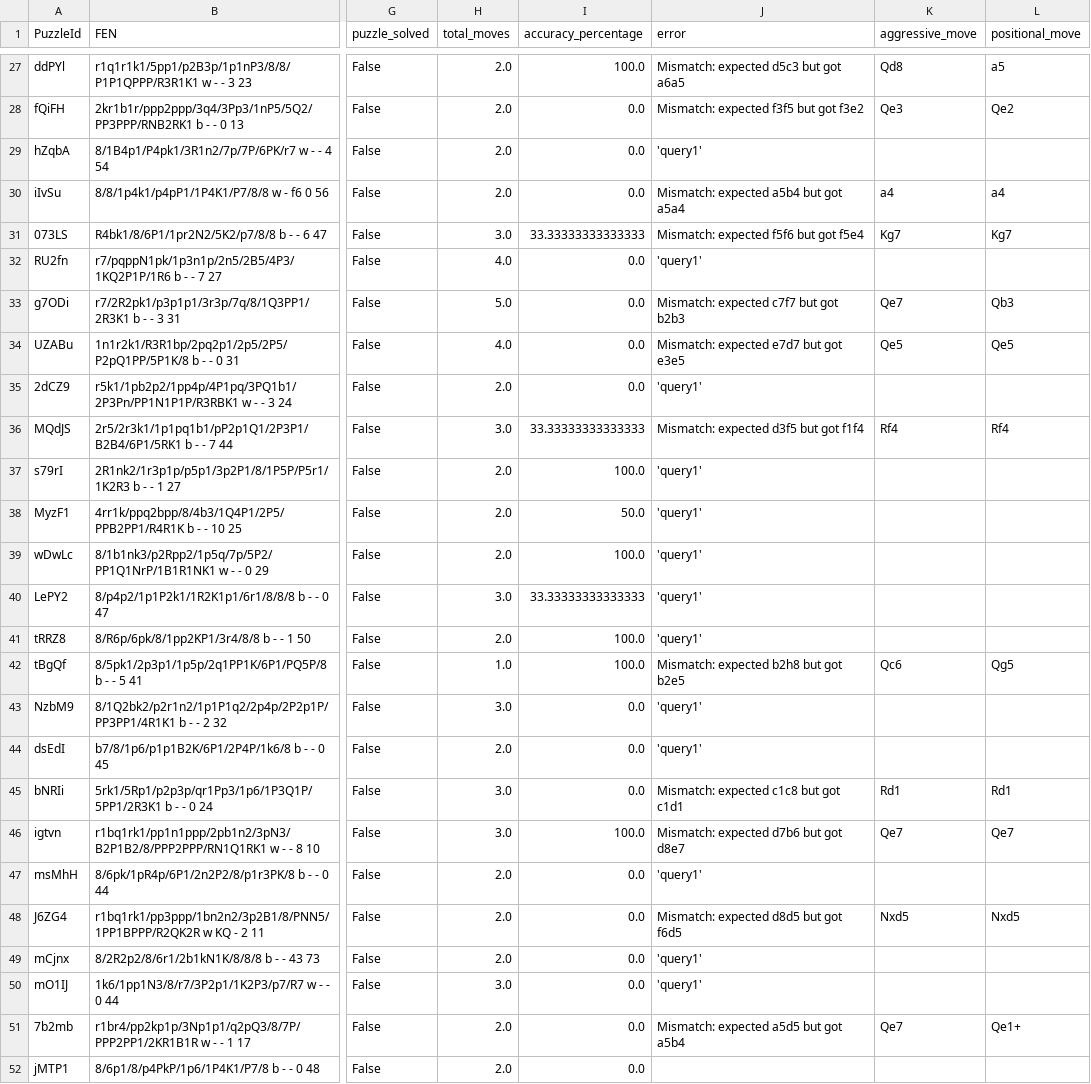
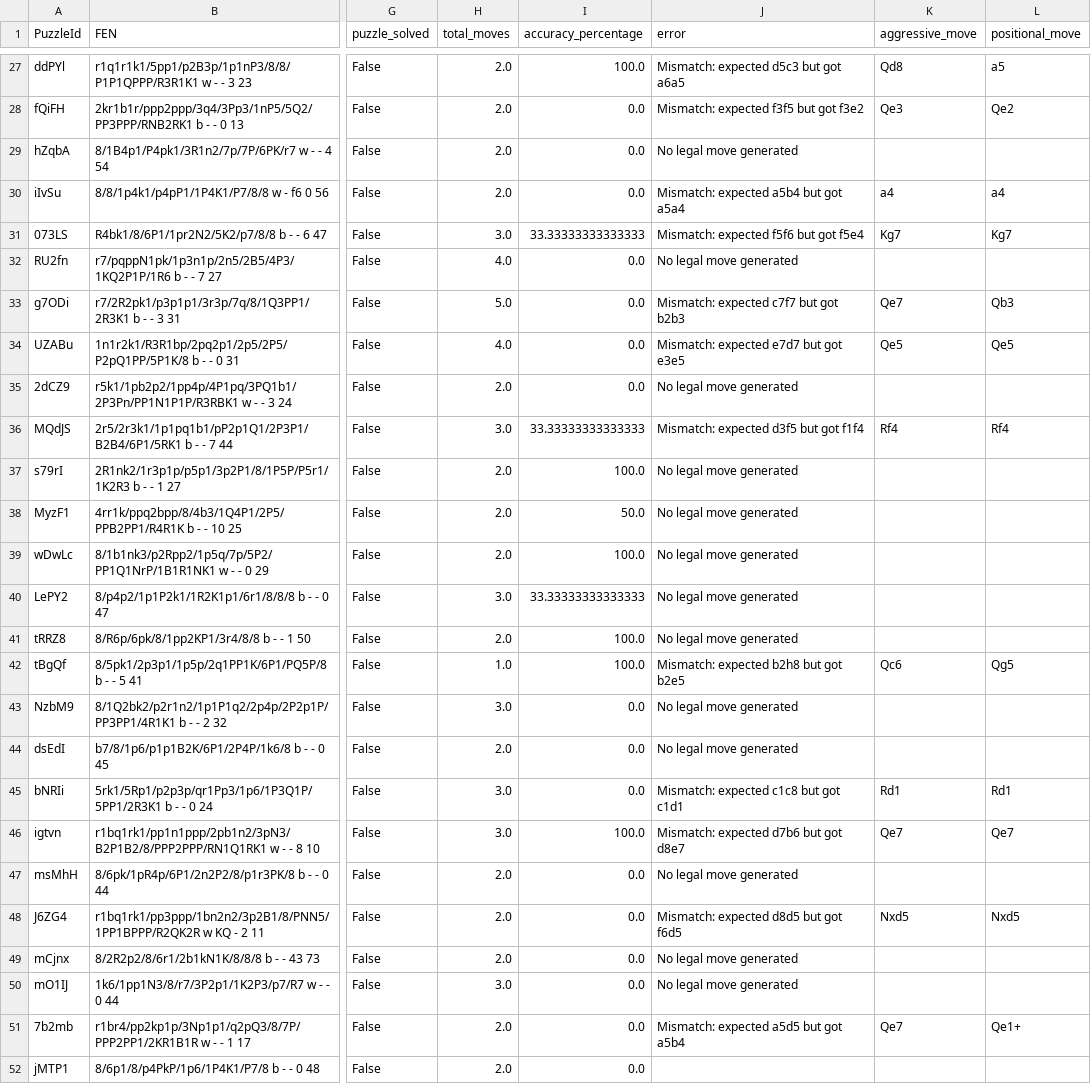
Before and after one commit to AllenJue/Chess-llm-puzzles, a CSV file: data/test_results/self_consistency_50/test_results_meta-llama_llama-3.3-70b-instruct_self_consistency_50.csv, drawn as a sheet; only a part is shown, gaps mark what is left out; the diff covers the shown part only; the diff names each change by its address in the sheet, - before the commit and + after, or states it on an @@ line.

```diff
--- a/data/test_results/self_consistency_50/test_results_meta-llama_llama-3.3-70b-instruct_self_consistency_50.csv
+++ b/data/test_results/self_consistency_50/test_results_meta-llama_llama-3.3-70b-instruct_self_consistency_50.csv
-J29 (error): 'query1'
+J29 (error): No legal move generated
-J32 (error): 'query1'
+J32 (error): No legal move generated
-J35 (error): 'query1'
+J35 (error): No legal move generated
-J37:J41 (error): 'query1'
+J37:J41 (error): No legal move generated
-J43:J44 (error): 'query1'
+J43:J44 (error): No legal move generated
-J47 (error): 'query1'
+J47 (error): No legal move generated
-J49:J50 (error): 'query1'
+J49:J50 (error): No legal move generated
```
Also changed, not shown: 11 edited cells elsewhere in this file, data/test_results/self_consistency_50/test_results_deepseek-ai_deepseek-v3_self_consistency_50.csv, data/test_results/self_consistency_50/test_results_gpt-3.5-turbo-instruct_self_consistency_50.csv, 12 other files.
